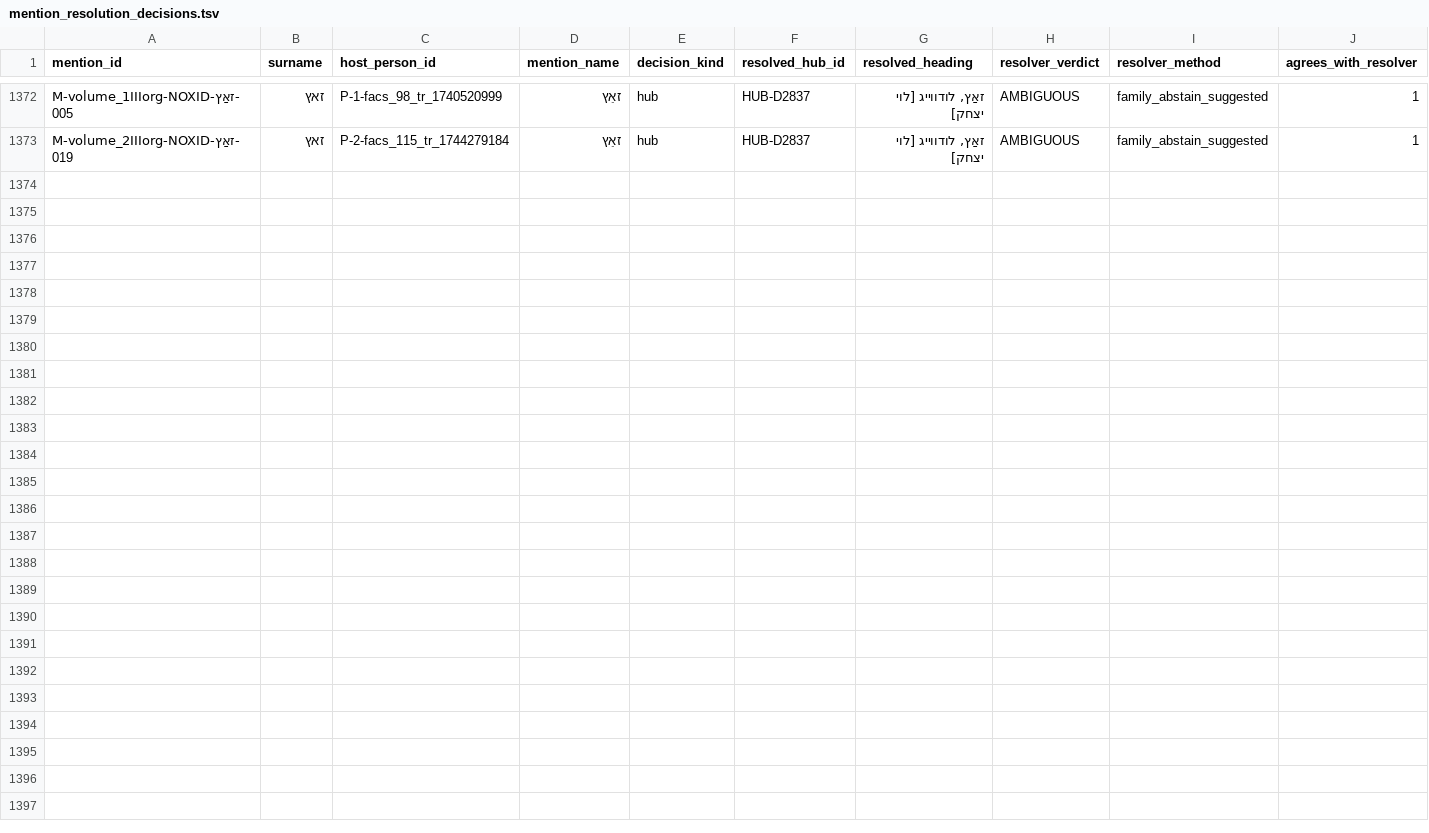
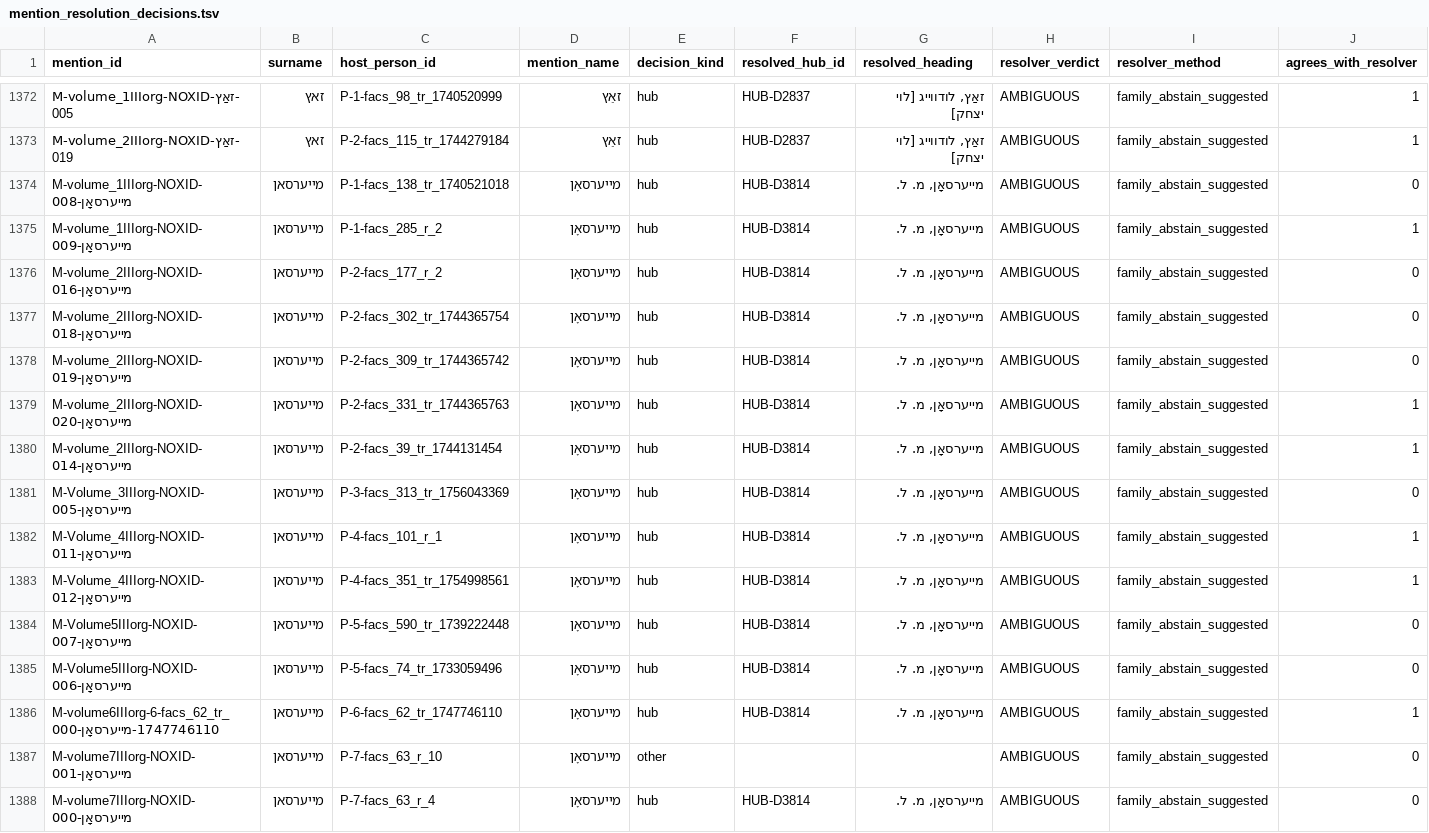
Before and after one commit to sinairusinek/Dybbuk, a TSV file: Zylbercweig/people/mention_resolution_decisions.tsv, drawn as a sheet; only a part is shown, gaps mark what is left out; rows hold the shown columns only; the diff names each change by its address in the sheet, - before the commit and + after, or states it on an @@ line.

Commit message:
surname review: מייערסאן — 15 decisions

```diff
--- a/Zylbercweig/people/mention_resolution_decisions.tsv
+++ b/Zylbercweig/people/mention_resolution_decisions.tsv
+row 1374: M-volume_1IIIorg-NOXID-מייערסאָן-008 | מייערסאן | P-1-facs_138_tr_1740521018 | מייערסאָן | hub | HUB-D3814 | מייערסאָן, מ. ל. | AMBIGUOUS | family_abstain_suggested | 0
+row 1375: M-volume_1IIIorg-NOXID-מייערסאָן-009 | מייערסאן | P-1-facs_285_r_2 | מייערסאָן | hub | HUB-D3814 | מייערסאָן, מ. ל. | AMBIGUOUS | family_abstain_suggested | 1
+row 1376: M-volume_2IIIorg-NOXID-מייערסאָן-016 | מייערסאן | P-2-facs_177_r_2 | מייערסאָן | hub | HUB-D3814 | מייערסאָן, מ. ל. | AMBIGUOUS | family_abstain_suggested | 0
+row 1377: M-volume_2IIIorg-NOXID-מייערסאָן-018 | מייערסאן | P-2-facs_302_tr_1744365754 | מייערסאָן | hub | HUB-D3814 | מייערסאָן, מ. ל. | AMBIGUOUS | family_abstain_suggested | 0
+row 1378: M-volume_2IIIorg-NOXID-מייערסאָן-019 | מייערסאן | P-2-facs_309_tr_1744365742 | מייערסאָן | hub | HUB-D3814 | מייערסאָן, מ. ל. | AMBIGUOUS | family_abstain_suggested | 0
+row 1379: M-volume_2IIIorg-NOXID-מייערסאָן-020 | מייערסאן | P-2-facs_331_tr_1744365763 | מייערסאָן | hub | HUB-D3814 | מייערסאָן, מ. ל. | AMBIGUOUS | family_abstain_suggested | 1
+row 1380: M-volume_2IIIorg-NOXID-מייערסאָן-014 | מייערסאן | P-2-facs_39_tr_1744131454 | מייערסאָן | hub | HUB-D3814 | מייערסאָן, מ. ל. | AMBIGUOUS | family_abstain_suggested | 1
+row 1381: M-Volume_3IIIorg-NOXID-מייערסאָן-005 | מייערסאן | P-3-facs_313_tr_1756043369 | מייערסאָן | hub | HUB-D3814 | מייערסאָן, מ. ל. | AMBIGUOUS | family_abstain_suggested | 0
+row 1382: M-Volume_4IIIorg-NOXID-מייערסאָן-011 | מייערסאן | P-4-facs_101_r_1 | מייערסאָן | hub | HUB-D3814 | מייערסאָן, מ. ל. | AMBIGUOUS | family_abstain_suggested | 1
+row 1383: M-Volume_4IIIorg-NOXID-מייערסאָן-012 | מייערסאן | P-4-facs_351_tr_1754998561 | מייערסאָן | hub | HUB-D3814 | מייערסאָן, מ. ל. | AMBIGUOUS | family_abstain_suggested | 1
+row 1384: M-Volume5IIIorg-NOXID-מייערסאָן-007 | מייערסאן | P-5-facs_590_tr_1739222448 | מייערסאָן | hub | HUB-D3814 | מייערסאָן, מ. ל. | AMBIGUOUS | family_abstain_suggested | 0
+row 1385: M-Volume5IIIorg-NOXID-מייערסאָן-006 | מייערסאן | P-5-facs_74_tr_1733059496 | מייערסאָן | hub | HUB-D3814 | מייערסאָן, מ. ל. | AMBIGUOUS | family_abstain_suggested | 0
+row 1386: M-volume6IIIorg-6-facs_62_tr_1747746110-מייערסאָן-000 | מייערסאן | P-6-facs_62_tr_1747746110 | מייערסאָן | hub | HUB-D3814 | מייערסאָן, מ. ל. | AMBIGUOUS | family_abstain_suggested | 1
+row 1387: M-volume7IIIorg-NOXID-מייערסאָן-001 | מייערסאן | P-7-facs_63_r_10 | מייערסאָן | other |  |  | AMBIGUOUS | family_abstain_suggested | 0
+row 1388: M-volume7IIIorg-NOXID-מייערסאָן-000 | מייערסאן | P-7-facs_63_r_4 | מייערסאָן | hub | HUB-D3814 | מייערסאָן, מ. ל. | AMBIGUOUS | family_abstain_suggested | 0
```
